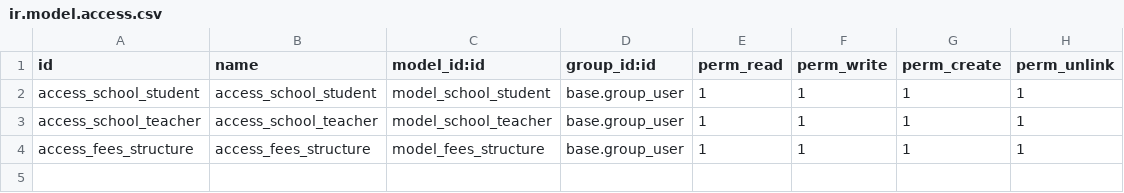
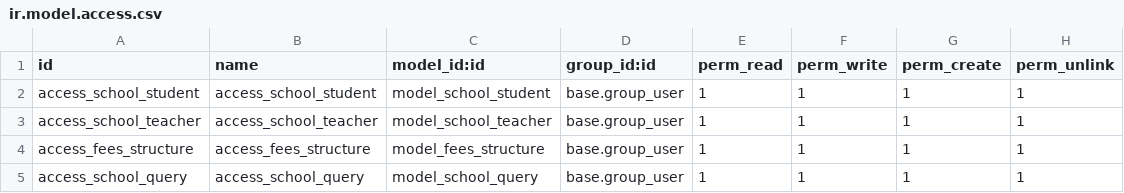
Before and after one commit to amalsidmec/sidemc_school_management, a CSV file: school_management/security/ir.model.access.csv, drawn as a sheet.

```diff
--- a/school_management/security/ir.model.access.csv
+++ b/school_management/security/ir.model.access.csv
@@ -4 +4,2 @@ access_school_teacher,access_school_teacher,model_school_teacher,base.group_user
 access_fees_structure,access_fees_structure,model_fees_structure,base.group_user,1,1,1,1
+access_school_query,access_school_query,model_school_query,base.group_user,1,1,1,1
```
Also changed, not shown: 7 other files.
